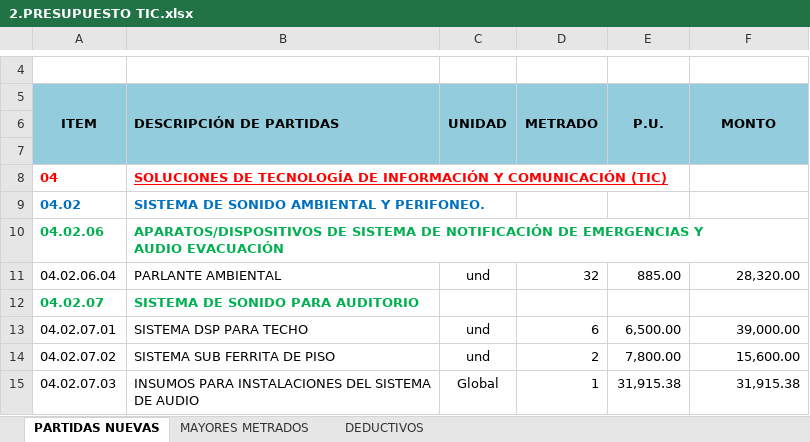
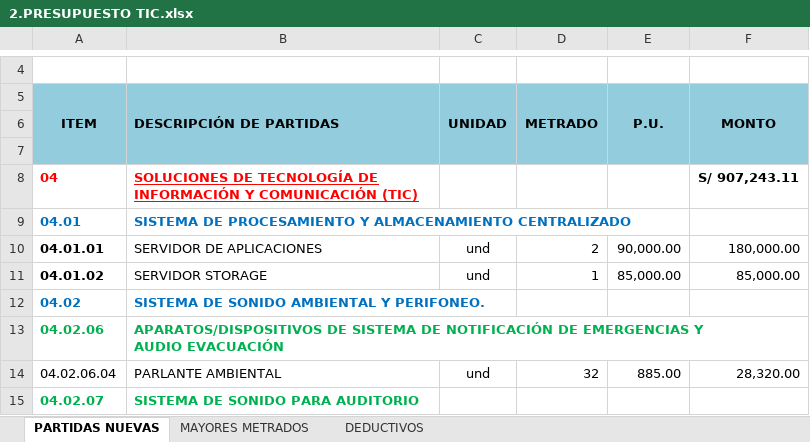
Before and after one commit to mrlivano/TIC-PALACIO, an Excel workbook: AMPLIACION 05 TIC/02. PRESUPUESTO TIC/2.PRESUPUESTO TIC.xlsx, sheet PARTIDAS NUEVAS, drawn as a sheet; only a part is shown, gaps mark what is left out; the shorter side is filled out with more unchanged rows; values as stored, in another font and other column widths than the file's, no borders; charts and pictures and conditional formats not drawn; the diff names each change by its address in the sheet, - before the commit and + after, or states it on an @@ line.

```diff
--- a/AMPLIACION 05 TIC/02. PRESUPUESTO TIC/2.PRESUPUESTO TIC.xlsx (sheet PARTIDAS NUEVAS)
+++ b/AMPLIACION 05 TIC/02. PRESUPUESTO TIC/2.PRESUPUESTO TIC.xlsx (sheet PARTIDAS NUEVAS)
-F8 (MONTO): (empty)
+F8 (MONTO): S/ 907,243.11
+row 9: 04.01 | SISTEMA DE PROCESAMIENTO Y ALMACENAMIENTO CENTRALIZADO
+row 10: 04.01.01 | SERVIDOR DE APLICACIONES | und | 2 | 90,000.00 | 180,000.00
+row 11: 04.01.02 | SERVIDOR STORAGE | und | 1 | 85,000.00 | 85,000.00
```
Also changed, not shown: sheet MAYORES METRADOS, sheet DEDUCTIVOS, AMPLIACION 05 TIC/03. METRADOS TIC/03. PLANILLA DE METRADOS.xlsx.
